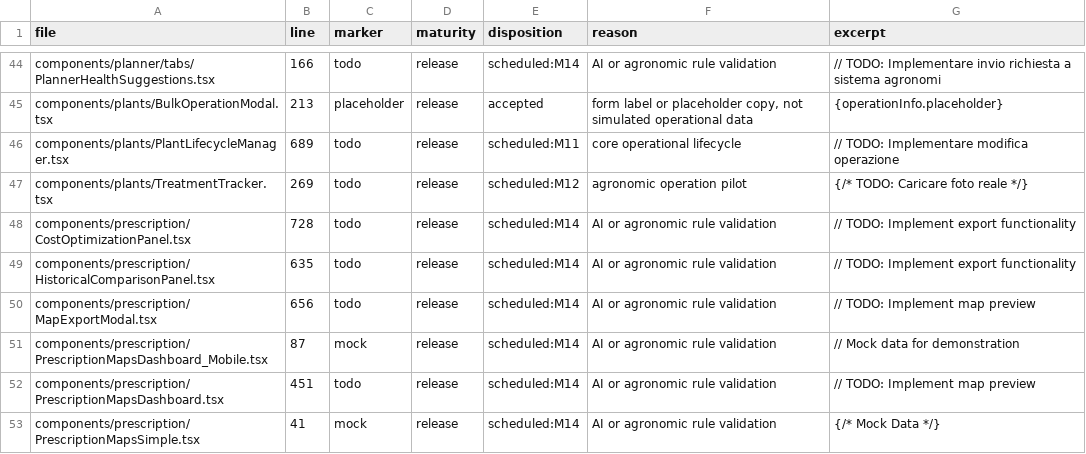
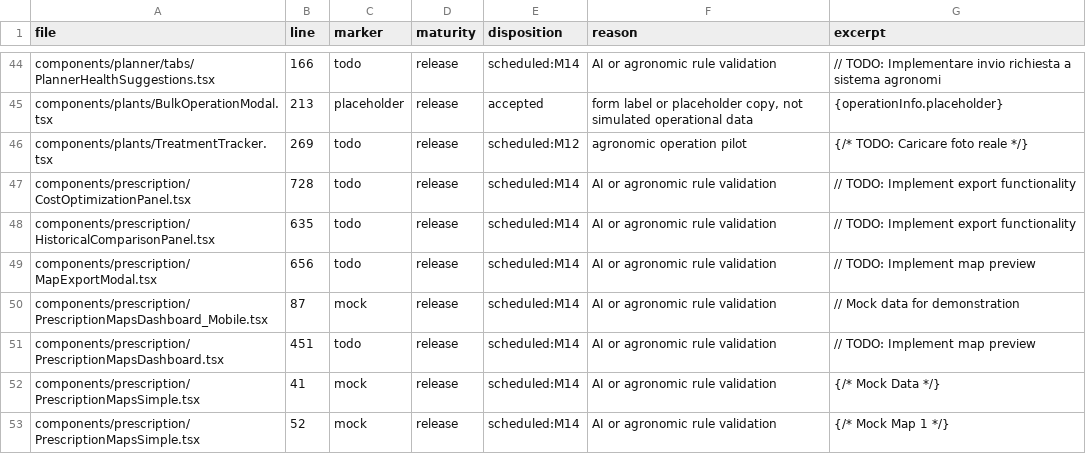
Before and after one commit to magmadvlab/ortomio-pro, a CSV file: docs/reports/M05_RELEASE_DEBT_MANIFEST_2026-07-24.csv, drawn as a sheet; only a part is shown, gaps mark what is left out; the shorter side is filled out with more unchanged rows.

Commit message:
fix: persist plant operation edits

```diff
--- a/docs/reports/M05_RELEASE_DEBT_MANIFEST_2026-07-24.csv
+++ b/docs/reports/M05_RELEASE_DEBT_MANIFEST_2026-07-24.csv
@@ -45,3 +45,2 @@
 "components/plants/BulkOperationModal.tsx","213","placeholder","release","accepted","form label or placeholder copy, not simulated operational data","{operationInfo.placeholder}"
-"components/plants/PlantLifecycleManager.tsx","689","todo","release","scheduled:M11","core operational lifecycle","// TODO: Implementare modifica operazione"
 "components/plants/TreatmentTracker.tsx","269","todo","release","scheduled:M12","agronomic operation pilot","{/* TODO: Caricare foto reale */}"
```
Also changed, not shown: 5 other files.
